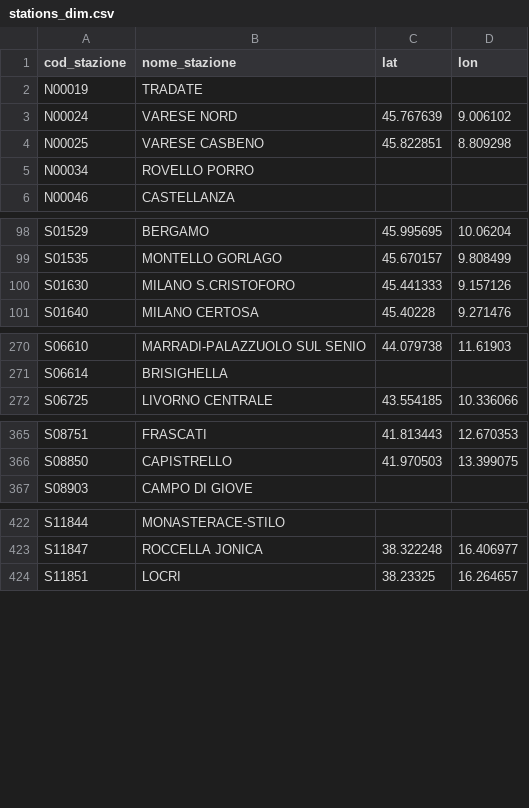
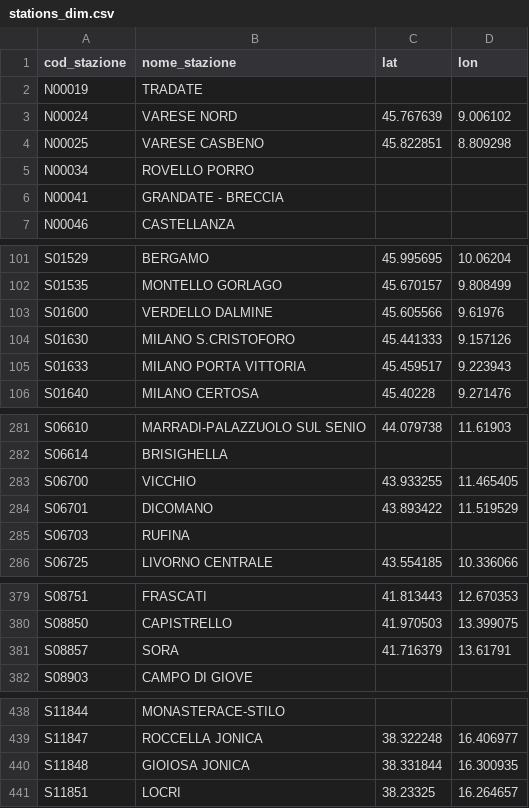
Before and after one commit to DrElegantia/trainstats-dashboard, a CSV file: data/gold/stations_dim.csv, drawn as a sheet; only a part is shown, gaps mark what is left out; the diff covers the shown part only.

```diff
--- a/data/gold/stations_dim.csv
+++ b/data/gold/stations_dim.csv
@@ -5,2 +5,3 @@ N00025,VARESE CASBENO,45.822851,8.809298
 N00034,ROVELLO PORRO,,
+N00041,GRANDATE - BRECCIA,,
 N00046,CASTELLANZA,,
@@ -99,3 +102,5 @@ S01529,BERGAMO,45.995695,10.06204
 S01535,MONTELLO GORLAGO,45.670157,9.808499
+S01600,VERDELLO DALMINE,45.605566,9.61976
 S01630,MILANO S.CRISTOFORO,45.441333,9.157126
+S01633,MILANO PORTA VITTORIA,45.459517,9.223943
 S01640,MILANO CERTOSA,45.40228,9.271476
@@ -271,2 +282,5 @@ S06610,MARRADI-PALAZZUOLO SUL SENIO,44.079738,11.61903
 S06614,BRISIGHELLA,,
+S06700,VICCHIO,43.933255,11.465405
+S06701,DICOMANO,43.893422,11.519529
+S06703,RUFINA,,
 S06725,LIVORNO CENTRALE,43.554185,10.336066
@@ -366,2 +380,3 @@ S08751,FRASCATI,41.813443,12.670353
 S08850,CAPISTRELLO,41.970503,13.399075
+S08857,SORA,41.716379,13.61791
 S08903,CAMPO DI GIOVE,,
@@ -423,2 +439,3 @@ S11844,MONASTERACE-STILO,,
 S11847,ROCCELLA JONICA,38.322248,16.406977
+S11848,GIOIOSA JONICA,38.331844,16.300935
 S11851,LOCRI,38.23325,16.264657
```
Also changed, not shown: 7 added rows and 2 moved rows elsewhere in this file, data/gold/hist_dettaglio_categoria.csv, data/gold/hist_mese_categoria.csv, 11 other files.
